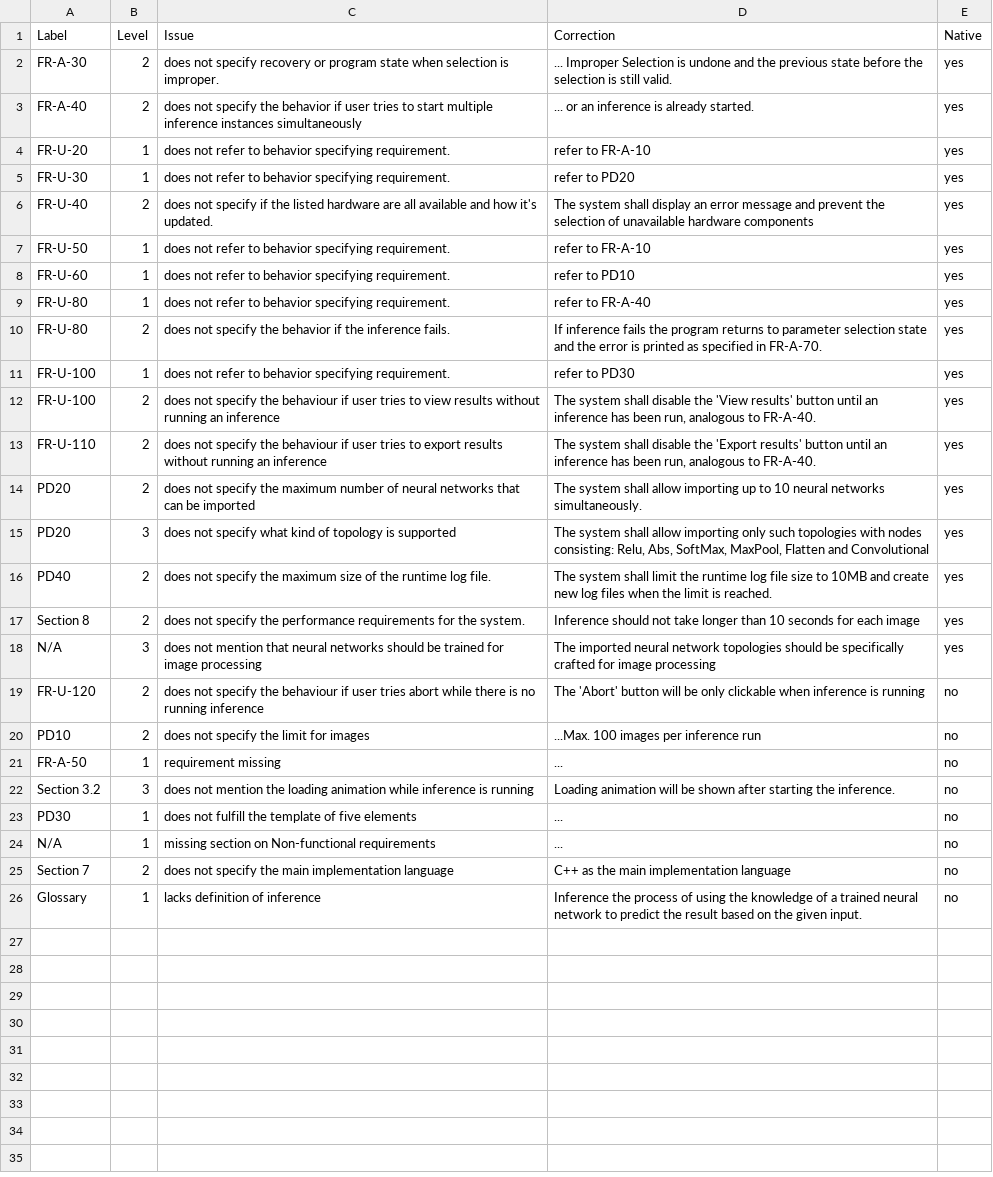
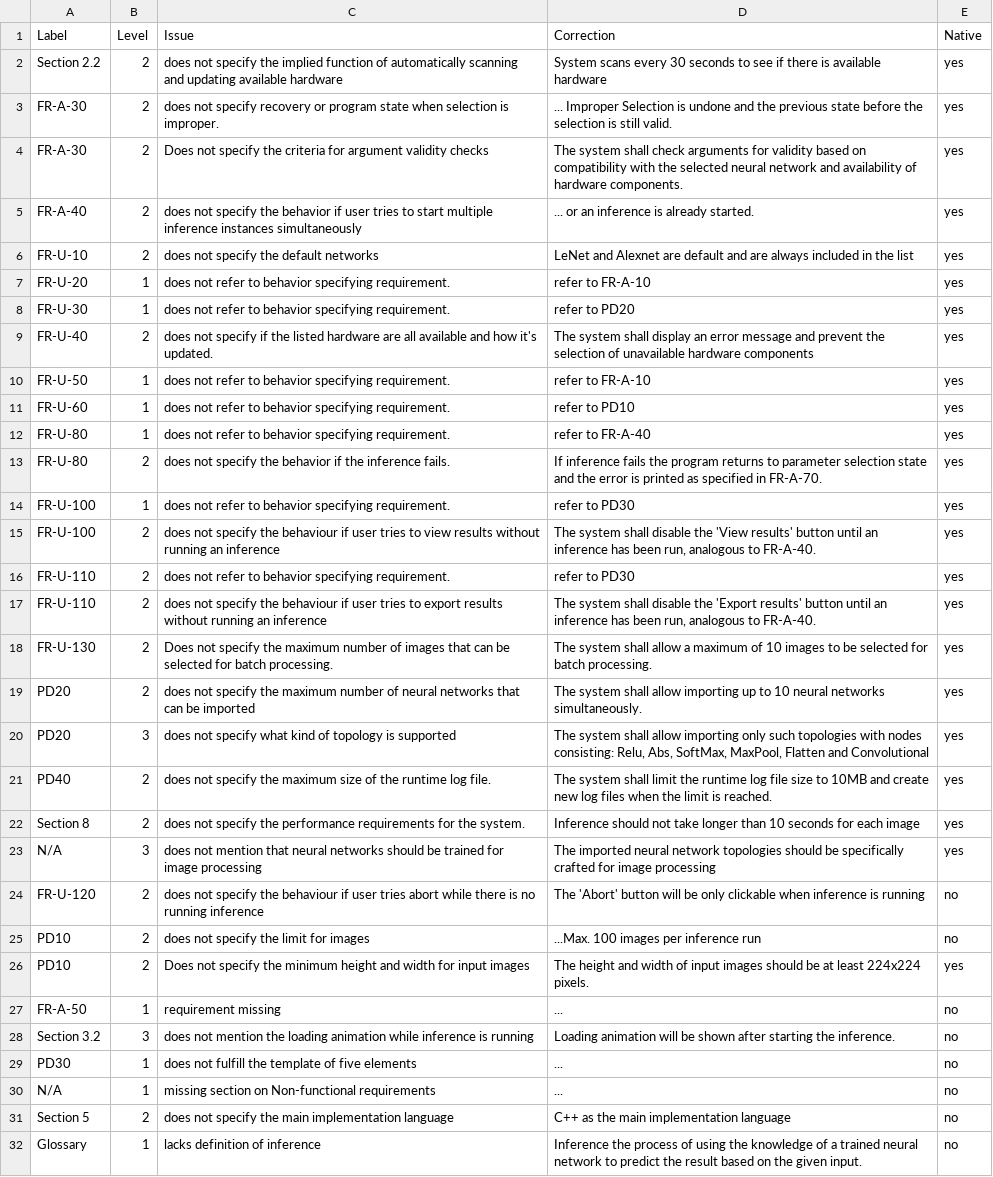
Before and after one commit to yavuzkaraca/bachelor-thesis, a CSV file: dataset/PSE/2022_neutero/2022_neutero_gs.csv, drawn as a sheet.

```diff
--- a/dataset/PSE/2022_neutero/2022_neutero_gs.csv
+++ b/dataset/PSE/2022_neutero/2022_neutero_gs.csv
@@ -1,4 +1,7 @@
 Label,Level,Issue,Correction,Native
+Section 2.2,2,does not specify the implied function of automatically scanning and updating available hardware,System scans every 30 seconds to see if there is available hardware,yes
 FR-A-30,2,does not specify recovery or program state when selection is improper.,"... Improper Selection is undone and the previous state before the selection is still valid.",yes
+FR-A-30,2,Does not specify the criteria for argument validity checks,The system shall check arguments for validity based on compatibility with the selected neural network and availability of hardware components.,yes
 FR-A-40,2,does not specify the behavior if user tries to start multiple inference instances simultaneously,"... or an inference is already started.",yes
+FR-U-10,2,does not specify the default networks,LeNet and Alexnet are default and are always included in the list,yes
 FR-U-20,1,does not refer to behavior specifying requirement.,refer to FR-A-10,yes
@@ -12,3 +15,5 @@ FR-U-100,1,does not refer to behavior specifying requirement.,refer to PD30,yes
 FR-U-100,2,does not specify the behaviour if user tries to view results without running an inference,"The system shall disable the 'View results' button until an inference has been run, analogous to FR-A-40.",yes
+FR-U-110,2,does not refer to behavior specifying requirement.,refer to PD30,yes
 FR-U-110,2,does not specify the behaviour if user tries to export results without running an inference,"The system shall disable the 'Export results' button until an inference has been run, analogous to FR-A-40.",yes
+FR-U-130,2,Does not specify the maximum number of images that can be selected for batch processing.,The system shall allow a maximum of 10 images to be selected for batch processing.,yes
 PD20,2,does not specify the maximum number of neural networks that can be imported,"The system shall allow importing up to 10 neural networks simultaneously.",yes
@@ -20,2 +25,3 @@ FR-U-120,2,does not specify the behaviour if user tries abort while there is no
 PD10,2,does not specify the limit for images,"...Max. 100 images per inference run",no
+PD10,2,Does not specify the minimum height and width for input images,The height and width of input images should be at least 224x224 pixels.,yes
 FR-A-50,1,requirement missing,...,no
@@ -24,3 +30,3 @@ PD30,1,does not fulfill the template of five elements,...,no
 N/A,1,missing section on Non-functional requirements,...,no
-Section 7,2,does not specify the main implementation language,"C++ as the main implementation language",no
+Section 5,2,does not specify the main implementation language,"C++ as the main implementation language",no
 Glossary,1,lacks definition of inference,Inference the process of using the knowledge of a trained neural network to predict the result based on the given input.,no
```
Also changed, not shown: dataset/PSE/2021_init-v/2021_init-v_gs.csv, 9 other files.
